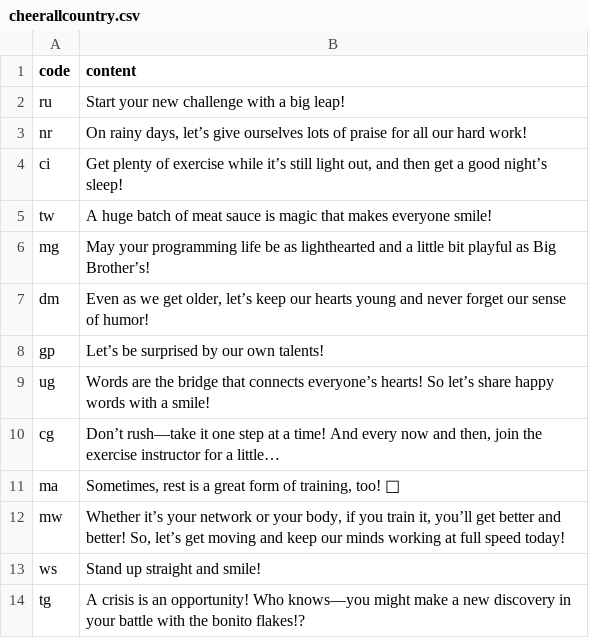
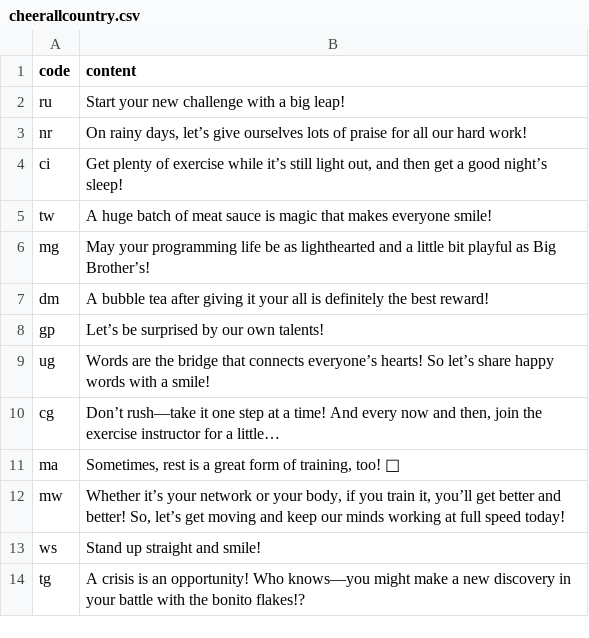
Before and after one commit to htvoffcial/htvoffcial, a CSV file: .github/content/cheerallcountry.csv, drawn as a sheet; only a part is shown.

```diff
--- a/.github/content/cheerallcountry.csv
+++ b/.github/content/cheerallcountry.csv
@@ -6,3 +6,3 @@ tw,"A huge batch of meat sauce is magic that makes everyone smile!"
 mg,"May your programming life be as lighthearted and a little bit playful as Big Brother’s!"
-dm,"Even as we get older, let’s keep our hearts young and never forget our sense of humor!"
+dm,"A bubble tea after giving it your all is definitely the best reward!"
 gp,"Let’s be surprised by our own talents!"
```
